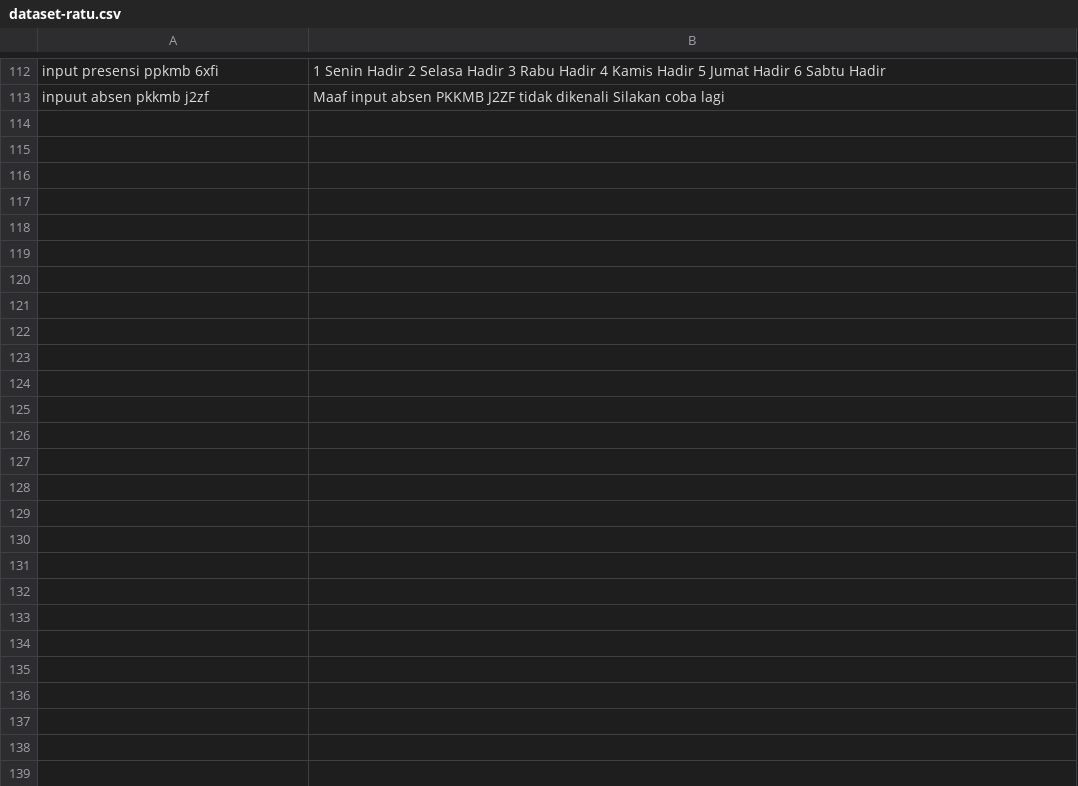
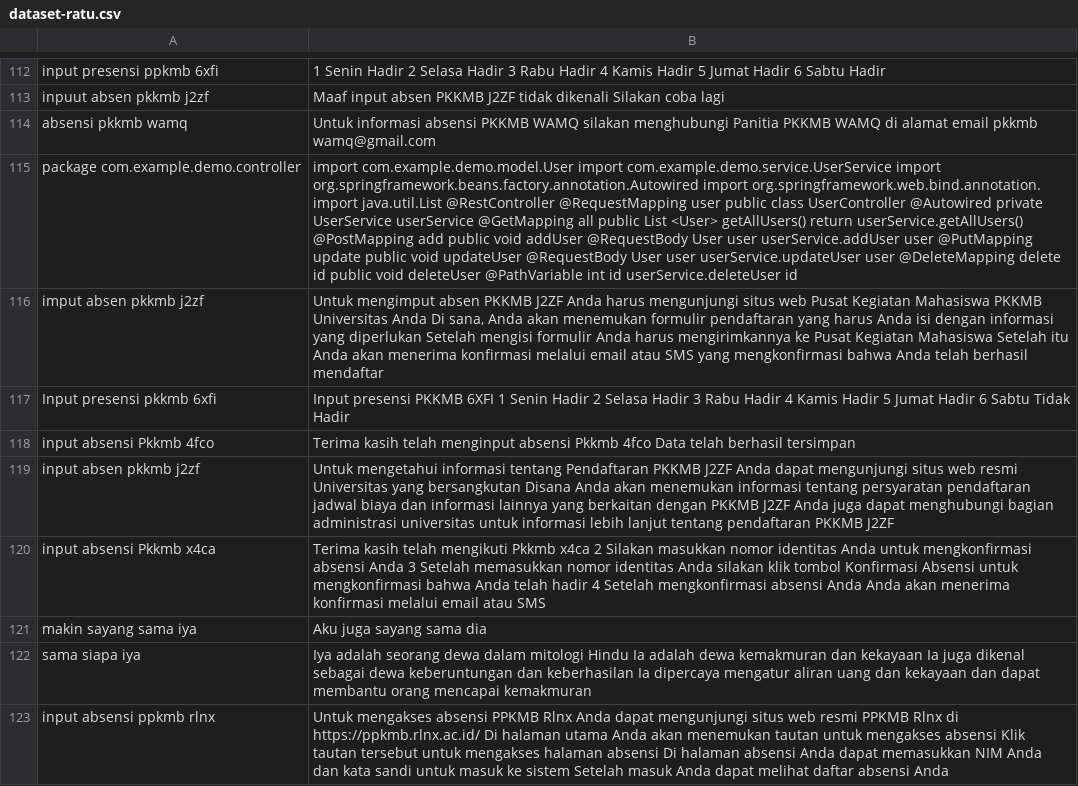
Before and after one commit to anakilang-ai/clean-dan-validasi-data, a CSV file: dataset/ratu-dataset/dataset-ratu.csv, drawn as a sheet; only a part is shown, gaps mark what is left out; the diff names each change by its address in the sheet, - before the commit and + after, or states it on an @@ line.

Commit message:
clean5

```diff
--- a/dataset/ratu-dataset/dataset-ratu.csv
+++ b/dataset/ratu-dataset/dataset-ratu.csv
+row 114: absensi pkkmb wamq | Untuk informasi absensi PKKMB WAMQ silakan menghubungi Panitia PKKMB WAMQ di alamat email pkkmb wamq@gmail.com
+row 115: package com.example.demo.controller | import com.example.demo.model.User import com.example.demo.service.UserService import org.springframework.beans.factory.annotation.Autowired import org.springframework.web.bind.annotation. import java.util.List @RestController @RequestMapping user public class UserController @Autowired private UserService userService @GetMapping all public List <User> getAllUsers() return userService.getAllUsers() @PostMapping add public void addUser @RequestBody User user userService.addUser user @PutMapping update public void updateUser @RequestBody User user userService.updateUser user @DeleteMapping delete id public void deleteUser @PathVariable int id userService.deleteUser id
+row 116: imput absen pkkmb j2zf | Untuk mengimput absen PKKMB J2ZF Anda harus mengunjungi situs web Pusat Kegiatan Mahasiswa PKKMB Universitas Anda Di sana, Anda akan menemukan formulir pendaftaran yang harus Anda isi dengan informasi yang diperlukan Setelah mengisi formulir Anda harus mengirimkannya ke Pusat Kegiatan Mahasiswa Setelah itu Anda akan menerima konfirmasi melalui email atau SMS yang mengkonfirmasi bahwa Anda telah berhasil mendaftar
+row 117: Input presensi pkkmb 6xfi | Input presensi PKKMB 6XFI 1 Senin Hadir 2 Selasa Hadir 3 Rabu Hadir 4 Kamis Hadir 5 Jumat Hadir 6 Sabtu Tidak Hadir
+row 118: input absensi Pkkmb 4fco | Terima kasih telah menginput absensi Pkkmb 4fco Data telah berhasil tersimpan
+row 119: input absen pkkmb j2zf | Untuk mengetahui informasi tentang Pendaftaran PKKMB J2ZF Anda dapat mengunjungi situs web resmi Universitas yang bersangkutan Disana Anda akan menemukan informasi tentang persyaratan pendaftaran jadwal biaya dan informasi lainnya yang berkaitan dengan PKKMB J2ZF Anda juga dapat menghubungi bagian administrasi universitas untuk informasi lebih lanjut tentang pendaftaran PKKMB J2ZF
+row 120: input absensi Pkkmb x4ca | Terima kasih telah mengikuti Pkkmb x4ca 2 Silakan masukkan nomor identitas Anda untuk mengkonfirmasi absensi Anda 3 Setelah memasukkan nomor identitas Anda silakan klik tombol Konfirmasi Absensi untuk mengkonfirmasi bahwa Anda telah hadir 4 Setelah mengkonfirmasi absensi Anda Anda akan menerima konfirmasi melalui email atau SMS
+row 121: makin sayang sama iya | Aku juga sayang sama dia
+row 122: sama siapa iya | Iya adalah seorang dewa dalam mitologi Hindu Ia adalah dewa kemakmuran dan kekayaan Ia juga dikenal sebagai dewa keberuntungan dan keberhasilan Ia dipercaya mengatur aliran uang dan kekayaan dan dapat membantu orang mencapai kemakmuran
+row 123: input absensi ppkmb rlnx | Untuk mengakses absensi PPKMB Rlnx Anda dapat mengunjungi situs web resmi PPKMB Rlnx di https://ppkmb.rlnx.ac.id/ Di halaman utama Anda akan menemukan tautan untuk mengakses absensi Klik tautan tersebut untuk mengakses halaman absensi Di halaman absensi Anda dapat memasukkan NIM Anda dan kata sandi untuk masuk ke sistem Setelah masuk Anda dapat melihat daftar absensi Anda
```
